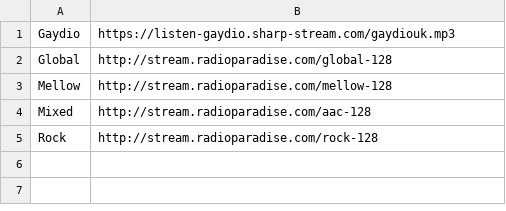
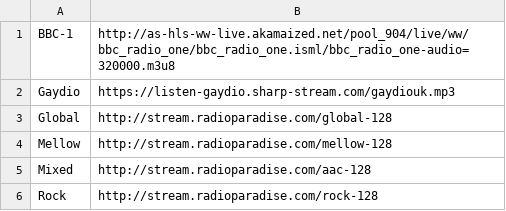
Before and after one commit to UncleCeiling/Discord_bot_Catbug, a CSV file: bot/files/stations.csv, drawn as a sheet.

Commit message:
Added BBC1 for test

```diff
--- a/bot/files/stations.csv
+++ b/bot/files/stations.csv
@@ -1 +1,2 @@
+BBC-1,http://as-hls-ww-live.akamaized.net/pool_904/live/ww/bbc_radio_one/bbc_radio_one.isml/bbc_radio_one-audio=320000.m3u8
 Gaydio,https://listen-gaydio.sharp-stream.com/gaydiouk.mp3
```
